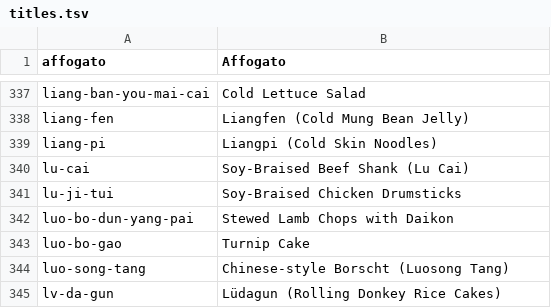
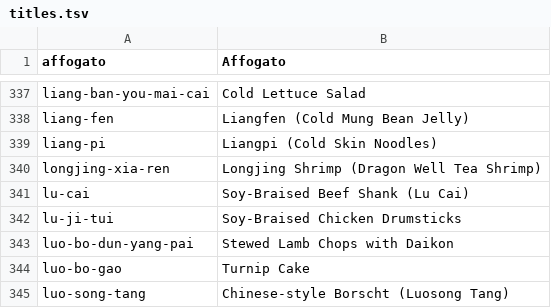
Before and after one commit to nickwang5h/recipes, a TSV file: docs/english/titles.tsv, drawn as a sheet; only a part is shown, gaps mark what is left out; the shorter side is filled out with more unchanged rows; the diff names each change by its address in the sheet, - before the commit and + after, or states it on an @@ line.

```diff
--- a/docs/english/titles.tsv
+++ b/docs/english/titles.tsv
+row 340: longjing-xia-ren | Longjing Shrimp (Dragon Well Tea Shrimp)
```
Also changed, not shown: 2 other files.
